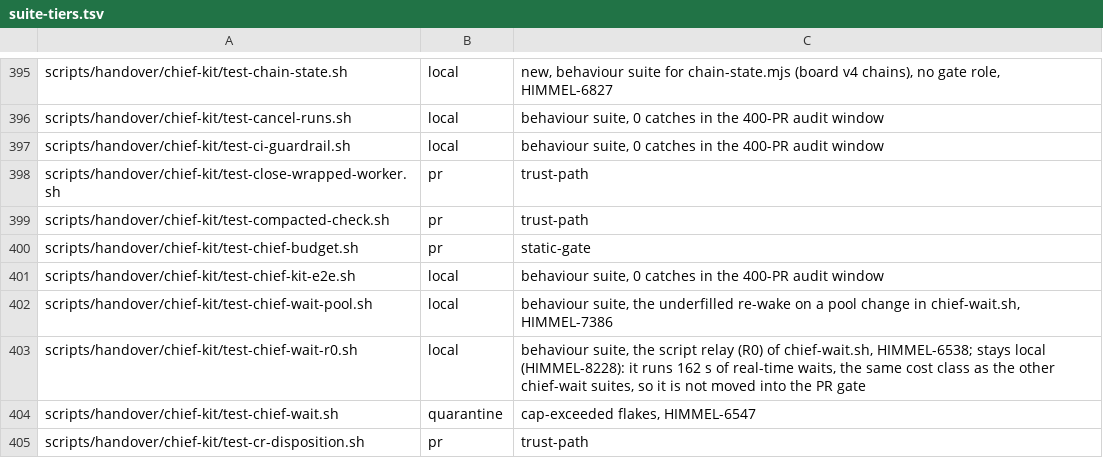
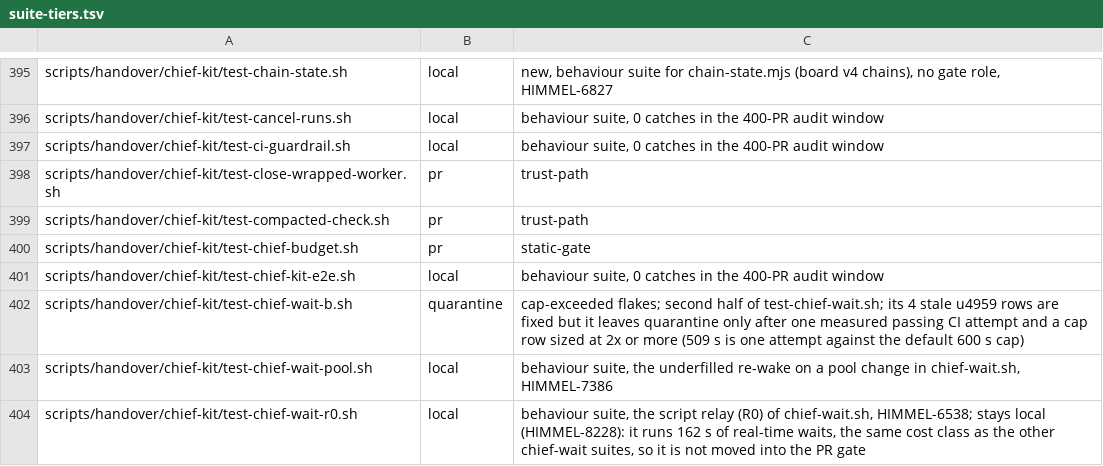
Before and after one commit to yotamleo-org/Himmel, a TSV file: scripts/ci/suite-tiers.tsv, drawn as a sheet; only a part is shown, gaps mark what is left out; the shorter side is filled out with more unchanged rows; the diff names each change by its address in the sheet, - before the commit and + after, or states it on an @@ line.

```diff
--- a/scripts/ci/suite-tiers.tsv
+++ b/scripts/ci/suite-tiers.tsv
+row 402: scripts/handover/chief-kit/test-chief-wait-b.sh | quarantine | cap-exceeded flakes; second half of test-chief-wait.sh; its 4 stale u4959 rows are fixed but it leaves quarantine only after one measured passing CI attempt and a cap row sized at 2x or more (509 s is one attempt against the default 600 s cap)
```
Also changed, not shown: scripts/ci/suite-durations.tsv.
